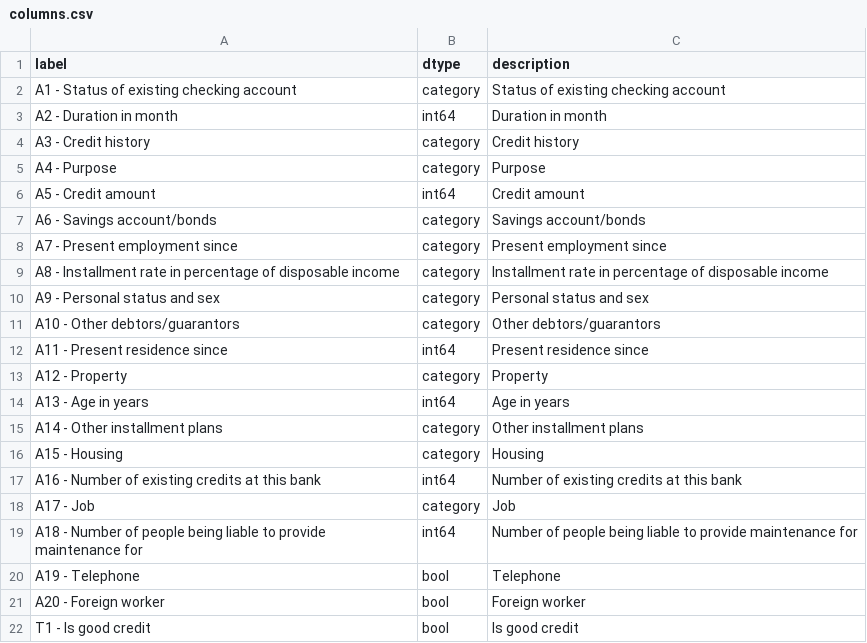
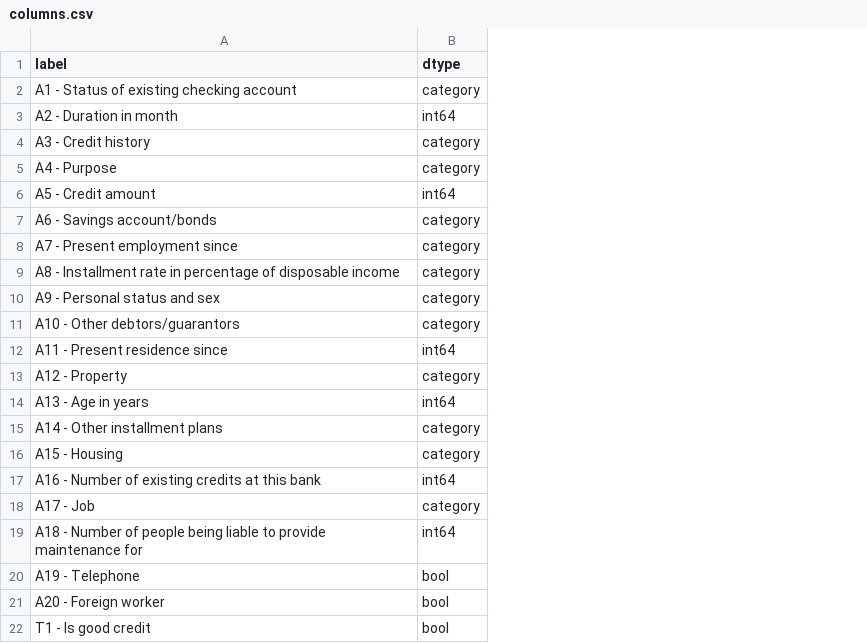
Before and after one commit to feed0/german-credit-data, a CSV file: python/src/data/metadata/columns.csv, drawn as a sheet; the diff names each change by its address in the sheet, - before the commit and + after, or states it on an @@ line.

Commit message:
[GCD] - Fayaad 1 selection: REMOVE: `descriptions` column from `columns.csv` and `possibly-null-classes.csv` since now we have descriptions in the column labels.

```diff
--- a/python/src/data/metadata/columns.csv
+++ b/python/src/data/metadata/columns.csv
-column C (description), rows 2-22: Status of existing checking account | Duration in month | Credit history | Purpose | Credit amount | Savings account/bonds | Present employment since | Installment rate in percentage of disposable income | Personal status and sex | Other debtors/guarantors | Present residence since | Property | Age in years | Other installment plans | Housing | Number of existing credits at this bank | Job | Number of people being liable to provide maintenance for | Telephone | Foreign worker | Is good credit
```
Also changed, not shown: 2 other files.
